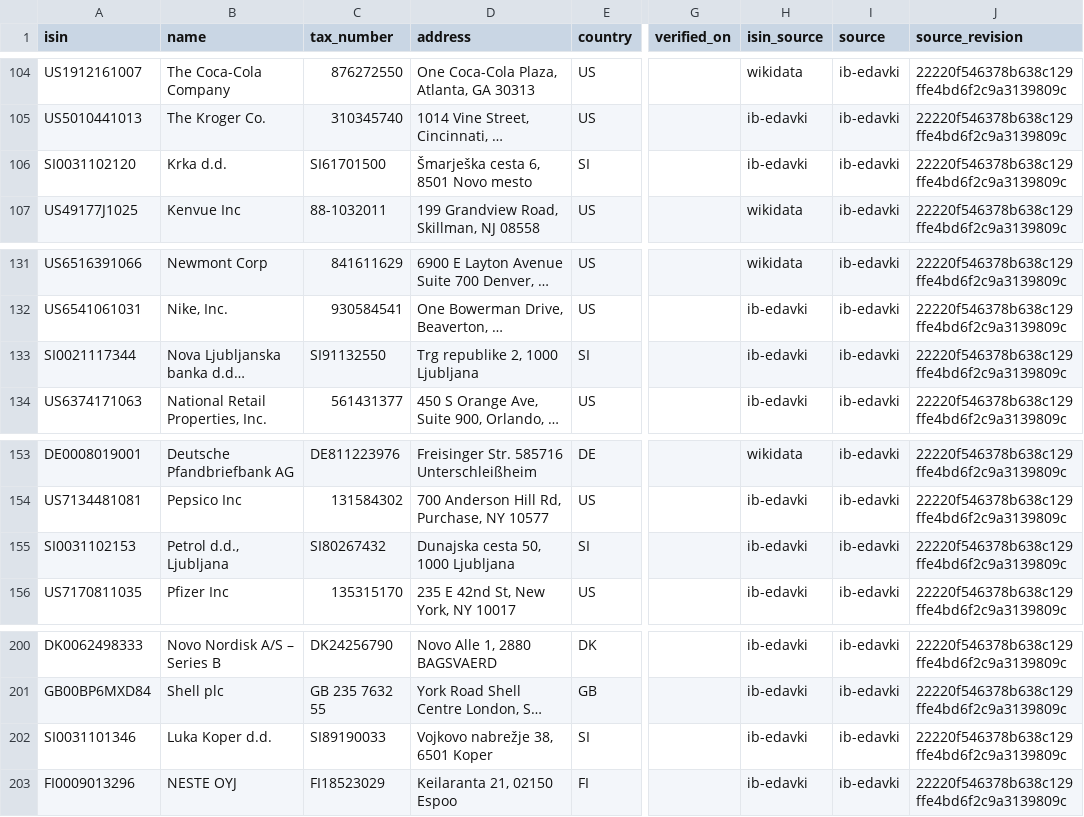
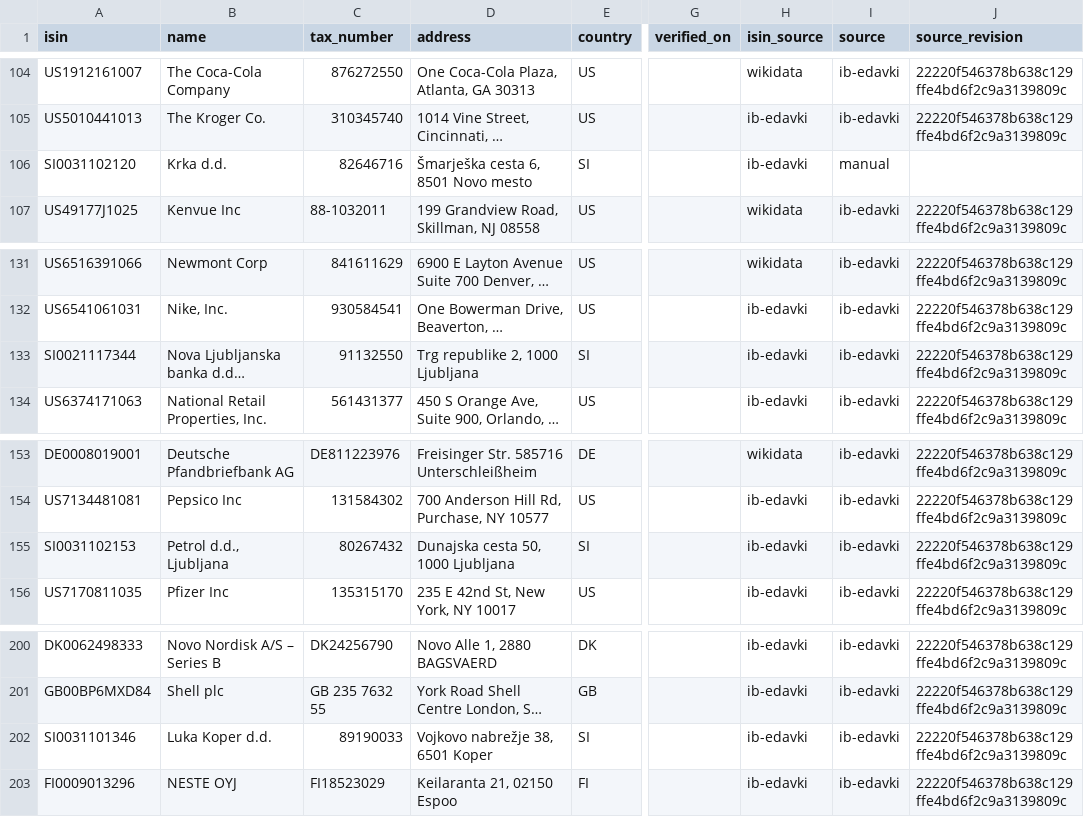
Before and after one commit to TheCodeFighter/TaxBrokerReport, a CSV file: resources/reference/payers.csv, drawn as a sheet; only a part is shown, gaps mark what is left out; long unchanged cells end in …; the diff names each change by its address in the sheet, - before the commit and + after, or states it on an @@ line.

```diff
--- a/resources/reference/payers.csv
+++ b/resources/reference/payers.csv
-C106 (tax_number): SI61701500
+C106 (tax_number): 82646716
-I106 (source): ib-edavki
+I106 (source): manual
-J106 (source_revision): 22220f546378b638c129ffe4bd6f2c9a3139809c
+J106 (source_revision): (empty)
-C133 (tax_number): SI91132550
+C133 (tax_number): 91132550
-C155 (tax_number): SI80267432
+C155 (tax_number): 80267432
-C202 (tax_number): SI89190033
+C202 (tax_number): 89190033
```
Also changed, not shown: resources/i18n/diagnostic_messages.csv, 43 other files.
